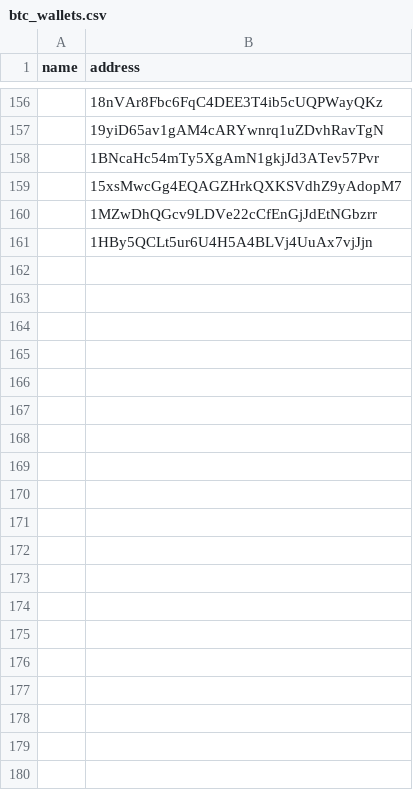
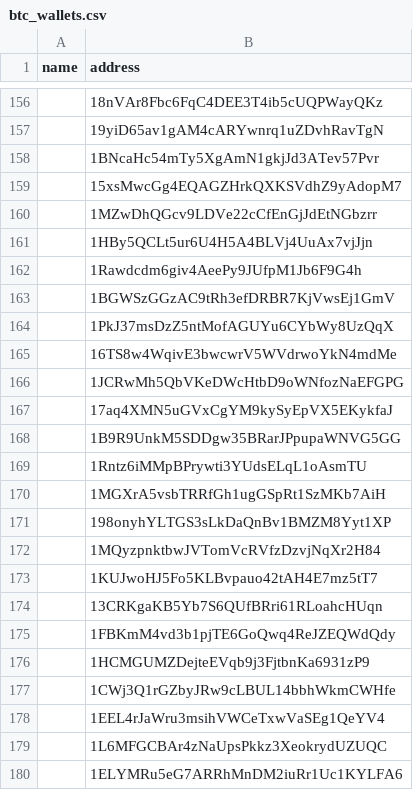
Before and after one commit to zyield/DataAnalysisBitcoin, a CSV file: btc_wallets.csv, drawn as a sheet; only a part is shown, gaps mark what is left out; the diff covers the shown part only; the diff names each change by its address in the sheet, - before the commit and + after, or states it on an @@ line.

```diff
--- a/btc_wallets.csv
+++ b/btc_wallets.csv
+row 162:  | 1Rawdcdm6giv4AeePy9JUfpM1Jb6F9G4h
+row 163:  | 1BGWSzGGzAC9tRh3efDRBR7KjVwsEj1GmV
+row 164:  | 1PkJ37msDzZ5ntMofAGUYu6CYbWy8UzQqX
+row 165:  | 16TS8w4WqivE3bwcwrV5WVdrwoYkN4mdMe
+row 166:  | 1JCRwMh5QbVKeDWcHtbD9oWNfozNaEFGPG
+row 167:  | 17aq4XMN5uGVxCgYM9kySyEpVX5EKykfaJ
+row 168:  | 1B9R9UnkM5SDDgw35BRarJPpupaWNVG5GG
+row 169:  | 1Rntz6iMMpBPrywti3YUdsELqL1oAsmTU
+row 170:  | 1MGXrA5vsbTRRfGh1ugGSpRt1SzMKb7AiH
+row 171:  | 198onyhYLTGS3sLkDaQnBv1BMZM8Yyt1XP
+row 172:  | 1MQyzpnktbwJVTomVcRVfzDzvjNqXr2H84
+row 173:  | 1KUJwoHJ5Fo5KLBvpauo42tAH4E7mz5tT7
+row 174:  | 13CRKgaKB5Yb7S6QUfBRri61RLoahcHUqn
+row 175:  | 1FBKmM4vd3b1pjTE6GoQwq4ReJZEQWdQdy
+row 176:  | 1HCMGUMZDejteEVqb9j3FjtbnKa6931zP9
+row 177:  | 1CWj3Q1rGZbyJRw9cLBUL14bbhWkmCWHfe
+row 178:  | 1EEL4rJaWru3msihVWCeTxwVaSEg1QeYV4
+row 179:  | 1L6MFGCBAr4zNaUpsPkkz3XeokrydUZUQC
+row 180:  | 1ELYMRu5eG7ARRhMnDM2iuRr1Uc1KYLFA6
```
Also changed, not shown: 59 added rows elsewhere in this file, 7 other files.
